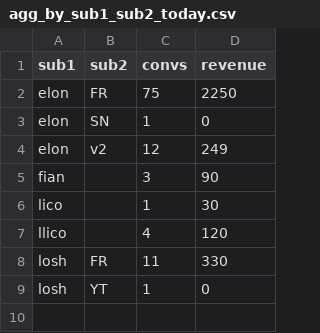
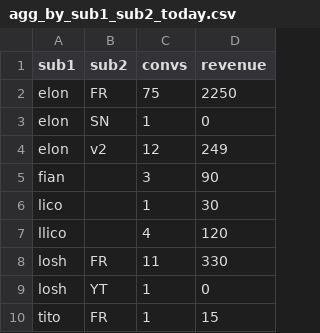
Before and after one commit to elonreevemuskllc/dashboard-affilies, a CSV file: data/agg_by_sub1_sub2_today.csv, drawn as a sheet.

```diff
--- a/data/agg_by_sub1_sub2_today.csv
+++ b/data/agg_by_sub1_sub2_today.csv
@@ -9 +9,2 @@
 "losh","YT","1","0"
+"tito","FR","1","15"
```
Also changed, not shown: data/conversions_today.csv, 1 other file.
